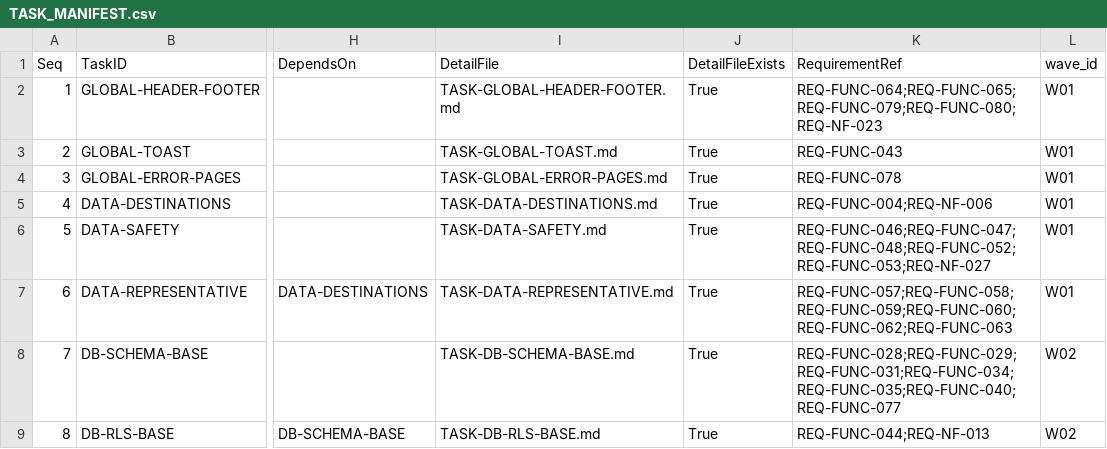
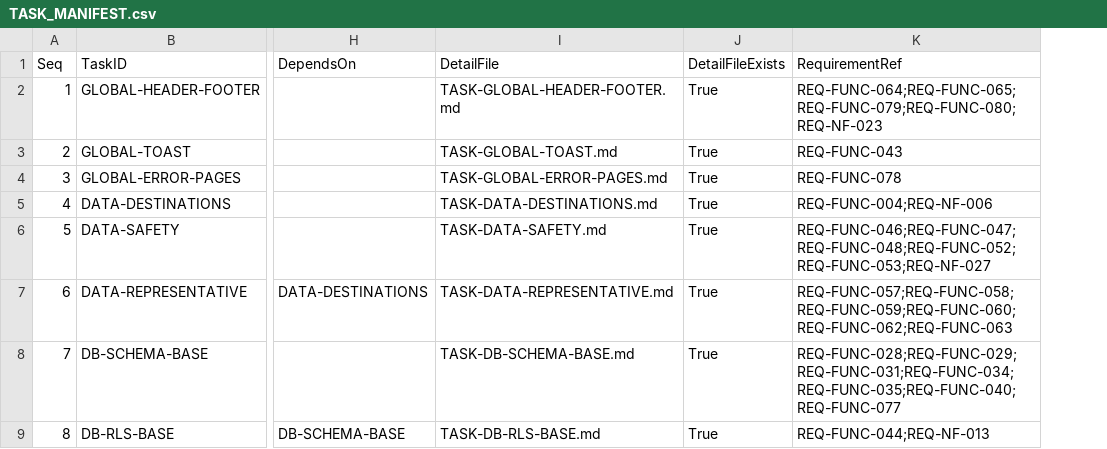
Before and after one commit to olhy0043/free-treveler, a CSV file: TASKS/TASK_MANIFEST.csv, drawn as a sheet; only a part is shown, gaps mark what is left out; the diff names each change by its address in the sheet, - before the commit and + after, or states it on an @@ line.

```diff
--- a/TASKS/TASK_MANIFEST.csv
+++ b/TASKS/TASK_MANIFEST.csv
-column L (wave_id), rows 2-9: W01 | W01 | W01 | W01 | W01 | W01 | W02 | W02
```
Also changed, not shown: 1 other file.
